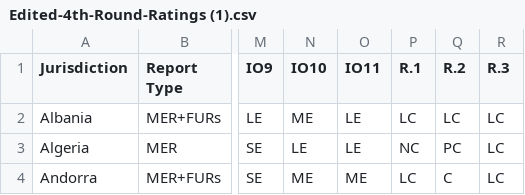
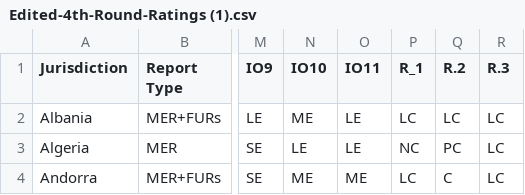
Before and after one commit to MOWENS117/MOWENS117.github.io, a CSV file: FATF/Edited-4th-Round-Ratings (1).csv, drawn as a sheet; only a part is shown, gaps mark what is left out; the diff names each change by its address in the sheet, - before the commit and + after, or states it on an @@ line.

Commit message:
Add files via upload

```diff
--- a/FATF/Edited-4th-Round-Ratings (1).csv
+++ b/FATF/Edited-4th-Round-Ratings (1).csv
-P1: R.1
+P1: R_1
```
